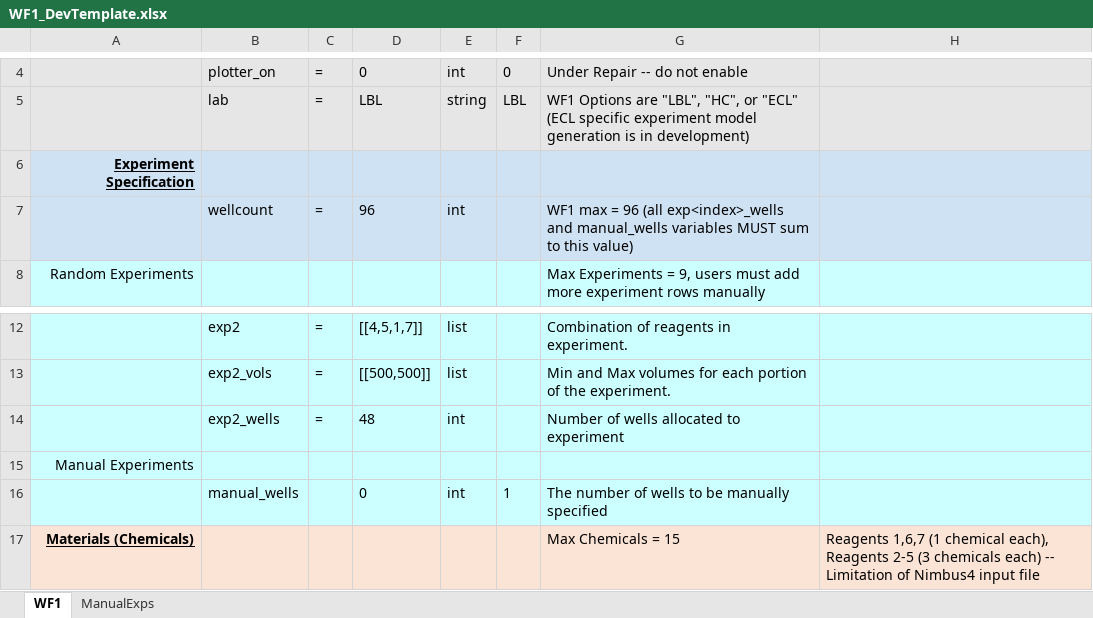
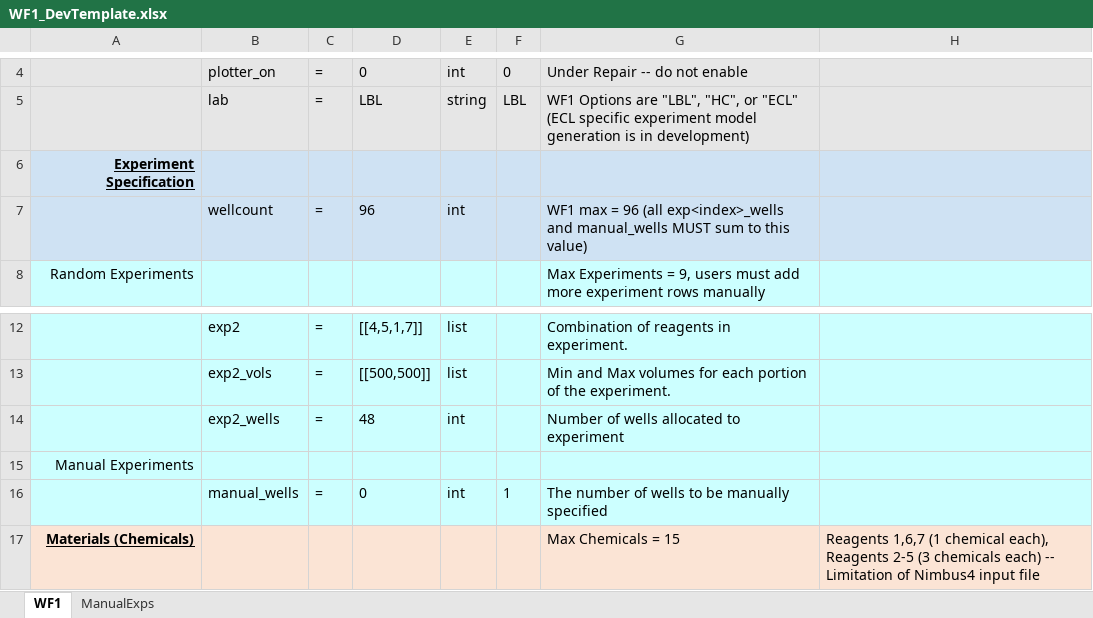
Before and after one commit to darkreactions/ESCALATE_Capture, an Excel workbook: WF1_DevTemplate.xlsx, sheet WF1, drawn as a sheet; only a part is shown, gaps mark what is left out; values as stored, in another font and other column widths than the file's, no borders; the diff names each change by its address in the sheet, - before the commit and + after, or states it on an @@ line.

Commit message:
* add total volume column in ManualExps sheet * cleanup UI:     * Manual Exp well numbers only appear if manual_exps > 0:         * (see ManualExps!A2)     * Update validation statement for well_count

```diff
--- a/WF1_DevTemplate.xlsx (sheet WF1)
+++ b/WF1_DevTemplate.xlsx (sheet WF1)
-G7: …and manual_wells variables MUST sum…
+G7: …and manual_wells MUST sum…
-C16: (empty)
+C16: =
```
Also changed, not shown: sheet ManualExps.
